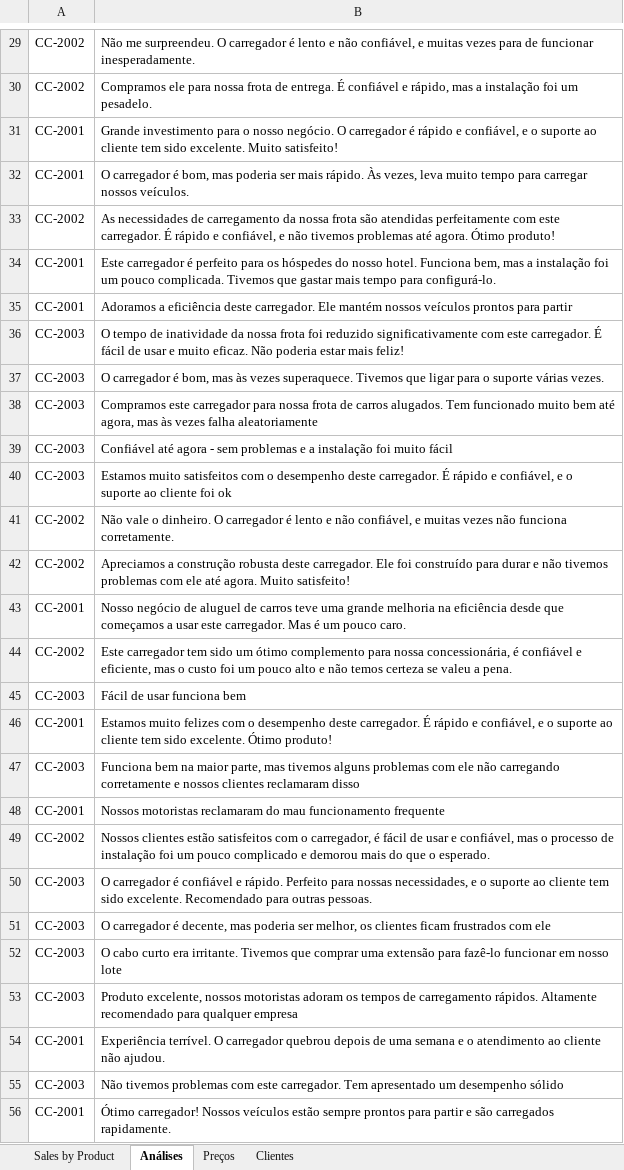
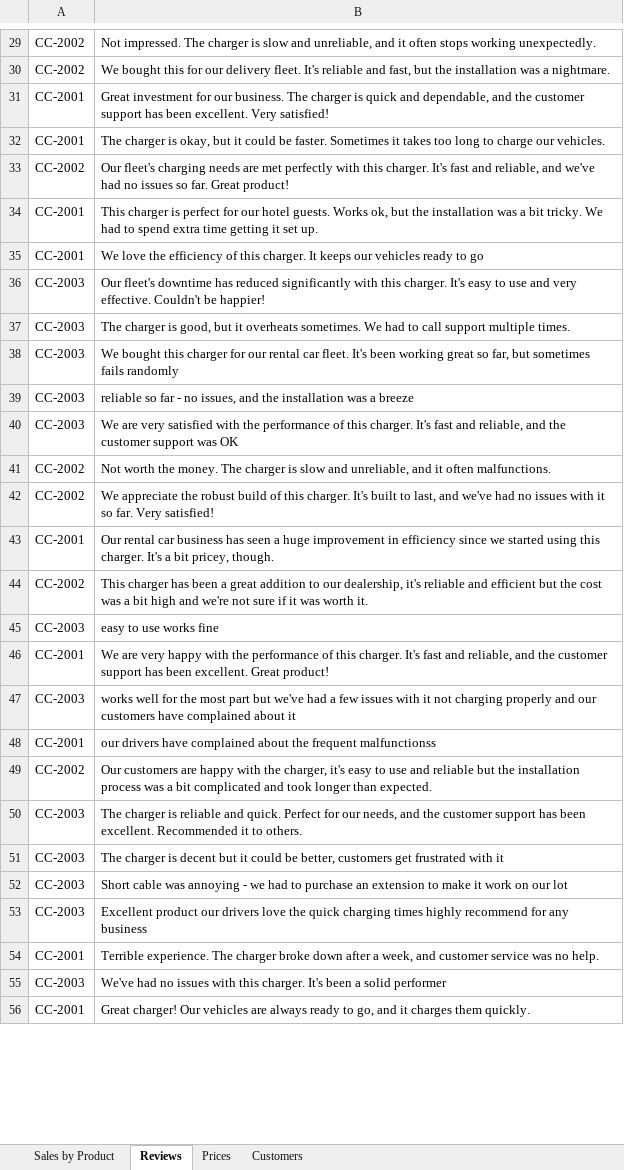
Before and after one commit to MicrosoftLearning/MS-4008-Microsoft-365-Copilot-Interactive-Experience-for-Executives.pt-br, an Excel workbook: ResourceFiles/EV_Charger_Sales_Analysis_v1.xlsx, sheet Reviews, drawn as a sheet; only a part is shown, gaps mark what is left out; values as stored, in another font and other column widths than the file's, no borders; the diff covers the shown part only; the diff names each change by its address in the sheet, - before the commit and + after, or states it on an @@ line.

```diff
--- a/ResourceFiles/EV_Charger_Sales_Analysis_v1.xlsx (sheet Reviews)
+++ b/ResourceFiles/EV_Charger_Sales_Analysis_v1.xlsx (sheet Reviews)
-sheet tab: Análises
+sheet tab: Reviews
-sheet tab: Preços
+sheet tab: Prices
-sheet tab: Clientes
+sheet tab: Customers
-B29: Não me surpreendeu. O carregador é lento e não confiável, e muitas vezes para de funcionar inesperadamente.
+B29: Not impressed. The charger is slow and unreliable, and it often stops working unexpectedly.
-B30: Compramos ele para nossa frota de entrega. É confiável e rápido, mas a instalação foi um pesadelo.
+B30: We bought this for our delivery fleet. It's reliable and fast, but the installation was a nightmare.
-B31: Grande investimento para o nosso negócio. O carregador é rápido e confiável, e o suporte ao cliente tem sido excelente. Muito satisfeito!
+B31: Great investment for our business. The charger is quick and dependable, and the customer support has been excellent. Very satisfied!
-B32: O carregador é bom, mas poderia ser mais rápido. Às vezes, leva muito tempo para carregar nossos veículos.
+B32: The charger is okay, but it could be faster. Sometimes it takes too long to charge our vehicles.
-B33: As necessidades de carregamento da nossa frota são atendidas perfeitamente com este carregador. É rápido e confiável, e não tivemos problemas até agora. Ótimo produto!
+B33: Our fleet's charging needs are met perfectly with this charger. It's fast and reliable, and we've had no issues so far. Great product!
-B34: Este carregador é perfeito para os hóspedes do nosso hotel. Funciona bem, mas a instalação foi um pouco complicada. Tivemos que gastar mais tempo para configurá-lo.
+B34: This charger is perfect for our hotel guests. Works ok, but the installation was a bit tricky. We had to spend extra time getting it set up.
-B35: Adoramos a eficiência deste carregador. Ele mantém nossos veículos prontos para partir
+B35: We love the efficiency of this charger. It keeps our vehicles ready to go
-B36: O tempo de inatividade da nossa frota foi reduzido significativamente com este carregador. É fácil de usar e muito eficaz. Não poderia estar mais feliz!
+B36: Our fleet's downtime has reduced significantly with this charger. It's easy to use and very effective. Couldn't be happier!
-B37: O carregador é bom, mas às vezes superaquece. Tivemos que ligar para o suporte várias vezes.
+B37: The charger is good, but it overheats sometimes. We had to call support multiple times.
-B38: Compramos este carregador para nossa frota de carros alugados. Tem funcionado muito bem até agora, mas às vezes falha aleatoriamente
+B38: We bought this charger for our rental car fleet. It's been working great so far, but sometimes fails randomly
-B39: Confiável até agora - sem problemas e a instalação foi muito fácil
+B39: reliable so far - no issues, and the installation was a breeze
-B40: Estamos muito satisfeitos com o desempenho deste carregador. É rápido e confiável, e o suporte ao cliente foi ok
+B40: We are very satisfied with the performance of this charger. It's fast and reliable, and the customer support was OK
-B41: Não vale o dinheiro. O carregador é lento e não confiável, e muitas vezes não funciona corretamente.
+B41: Not worth the money. The charger is slow and unreliable, and it often malfunctions.
-B42: Apreciamos a construção robusta deste carregador. Ele foi construído para durar e não tivemos problemas com ele até agora. Muito satisfeito!
+B42: We appreciate the robust build of this charger. It's built to last, and we've had no issues with it so far. Very satisfied!
-B43: Nosso negócio de aluguel de carros teve uma grande melhoria na eficiência desde que começamos a usar este carregador. Mas é um pouco caro.
+B43: Our rental car business has seen a huge improvement in efficiency since we started using this charger. It's a bit pricey, though.
-B44: Este carregador tem sido um ótimo complemento para nossa concessionária, é confiável e eficiente, mas o custo foi um pouco alto e não temos certeza se valeu a pena.
+B44: This charger has been a great addition to our dealership, it's reliable and efficient but the cost was a bit high and we're not sure if it was worth it.
-B45: Fácil de usar funciona bem
+B45: easy to use works fine
-B46: Estamos muito felizes com o desempenho deste carregador. É rápido e confiável, e o suporte ao cliente tem sido excelente. Ótimo produto!
+B46: We are very happy with the performance of this charger. It's fast and reliable, and the customer support has been excellent. Great product!
-B47: Funciona bem na maior parte, mas tivemos alguns problemas com ele não carregando corretamente e nossos clientes reclamaram disso
+B47: works well for the most part but we've had a few issues with it not charging properly and our customers have complained about it
-B48: Nossos motoristas reclamaram do mau funcionamento frequente
+B48: our drivers have complained about the frequent malfunctionss
-B49: Nossos clientes estão satisfeitos com o carregador, é fácil de usar e confiável, mas o processo de instalação foi um pouco complicado e demorou mais do que o esperado.
+B49: Our customers are happy with the charger, it's easy to use and reliable but the installation process was a bit complicated and took longer than expected.
-B50: O carregador é confiável e rápido. Perfeito para nossas necessidades, e o suporte ao cliente tem sido excelente. Recomendado para outras pessoas.
+B50: The charger is reliable and quick. Perfect for our needs, and the customer support has been excellent. Recommended it to others.
-B51: O carregador é decente, mas poderia ser melhor, os clientes ficam frustrados com ele
+B51: The charger is decent but it could be better, customers get frustrated with it
-B52: O cabo curto era irritante. Tivemos que comprar uma extensão para fazê-lo funcionar em nosso lote
+B52: Short cable was annoying - we had to purchase an extension to make it work on our lot
-B53: Produto excelente, nossos motoristas adoram os tempos de carregamento rápidos. Altamente recomendado para qualquer empresa
+B53: Excellent product our drivers love the quick charging times highly recommend for any business
-B54: Experiência terrível. O carregador quebrou depois de uma semana e o atendimento ao cliente não ajudou.
+B54: Terrible experience. The charger broke down after a week, and customer service was no help.
-B55: Não tivemos problemas com este carregador. Tem apresentado um desempenho sólido
+B55: We've had no issues with this charger. It's been a solid performer
-B56: Ótimo carregador! Nossos veículos estão sempre prontos para partir e são carregados rapidamente.
+B56: Great charger! Our vehicles are always ready to go, and it charges them quickly.
```
Also changed, not shown: 1 added row, 1 removed row and 28 edited cells elsewhere in this sheet, sheet Sales by Product, sheet Customers, formulas that keep their value, 18 other files.
